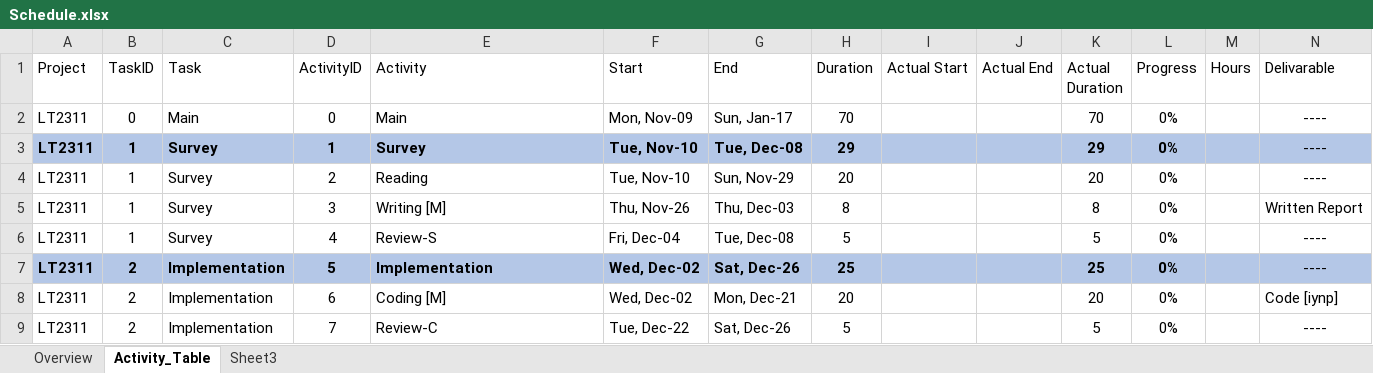
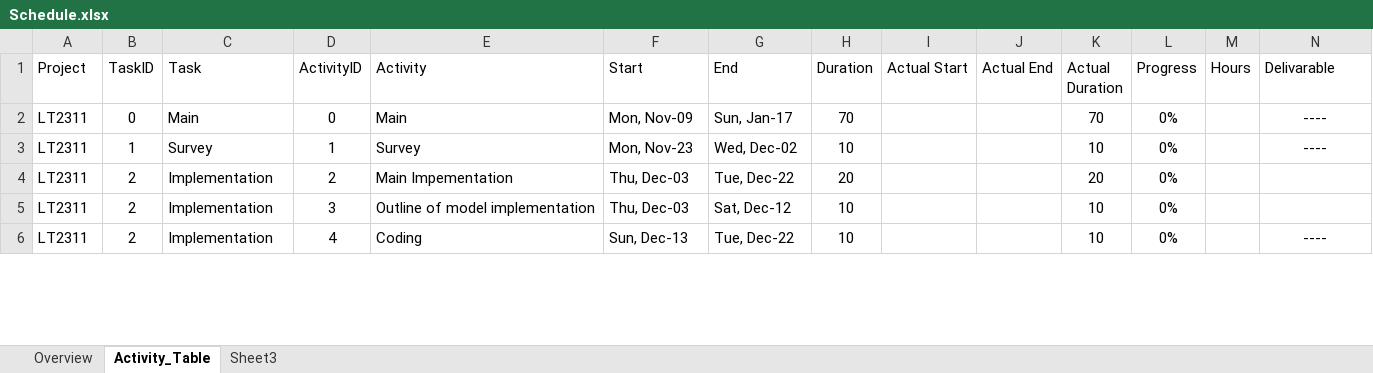
Before and after one commit to zarzouram/LT2311, an Excel workbook: Plan/Schedule.xlsx, sheet Activity_Table, drawn as a sheet; only a part is shown; values as stored, in another font and other column widths than the file's, no borders; table styles not drawn; removed rows and columns are numbered as before the commit, all else as after; the diff covers the shown part only; the diff names each change by its address in the sheet, - before the commit and + after, or states it on an @@ line.

```diff
--- a/Plan/Schedule.xlsx (sheet Activity_Table)
+++ b/Plan/Schedule.xlsx (sheet Activity_Table)
-A3:N3 fill: #B4C7E7
+A3:N3 fill: none
-A3:H3 bold: on
+A3:H3 bold: off
-F3 (Start): Tue, Nov-10
+F3 (Start): Mon, Nov-23
-G3 (End): Tue, Dec-08
+G3 (End): Wed, Dec-02
-H3 (Duration): 29
+H3 (Duration): 10
-K3 (Actual Duration): 29
+K3 (Actual Duration): 10
-K3:L3 bold: on
+K3:L3 bold: off
-B4 (TaskID): 1
+B4 (TaskID): 2
-C4 (Task): Survey
+C4 (Task): Implementation
-E4 (Activity): Reading
+E4 (Activity): Main Impementation
-F4 (Start): Tue, Nov-10
+F4 (Start): Thu, Dec-03
-G4 (End): Sun, Nov-29
+G4 (End): Tue, Dec-22
-N4 (Delivarable): ----
+N4 (Delivarable): (empty)
-row 5: LT2311 | 1 | Survey | 3 | Writing [M] | Thu, Nov-26 | Thu, Dec-03 | 8 |  |  | 8 | 0% |  | Written Report
-row 6: LT2311 | 1 | Survey | 4 | Review-S | Fri, Dec-04 | Tue, Dec-08 | 5 |  |  | 5 | 0% |  | ----
-A5:N5 fill: #B4C7E7
+A5:N5 fill: none
-A5:H5 bold: on
+A5:H5 bold: off
-D5 (ActivityID): 5
+D5 (ActivityID): 3
-E5 (Activity): Implementation
+E5 (Activity): Outline of model implementation
-F5 (Start): Wed, Dec-02
+F5 (Start): Thu, Dec-03
-G5 (End): Sat, Dec-26
+G5 (End): Sat, Dec-12
-H5 (Duration): 25
+H5 (Duration): 10
-K5 (Actual Duration): 25
+K5 (Actual Duration): 10
-K5:L5 bold: on
+K5:L5 bold: off
-N5 (Delivarable): ----
+N5 (Delivarable): (empty)
-row 8: LT2311 | 2 | Implementation | 6 | Coding [M] | Wed, Dec-02 | Mon, Dec-21 | 20 |  |  | 20 | 0% |  | Code [iynp]
-D6 (ActivityID): 7
+D6 (ActivityID): 4
-E6 (Activity): Review-C
+E6 (Activity): Coding
-F6 (Start): Tue, Dec-22
+F6 (Start): Sun, Dec-13
-G6 (End): Sat, Dec-26
+G6 (End): Tue, Dec-22
-H6 (Duration): 5
+H6 (Duration): 10
-K6 (Actual Duration): 5
+K6 (Actual Duration): 10
```
Also changed, not shown: 9 removed rows, 14 edited cells and cell formats elsewhere in this sheet, sheet Overview, sheet Sheet3, formulas that keep their value, hidden cells, charts or pictures, 2 other files.
